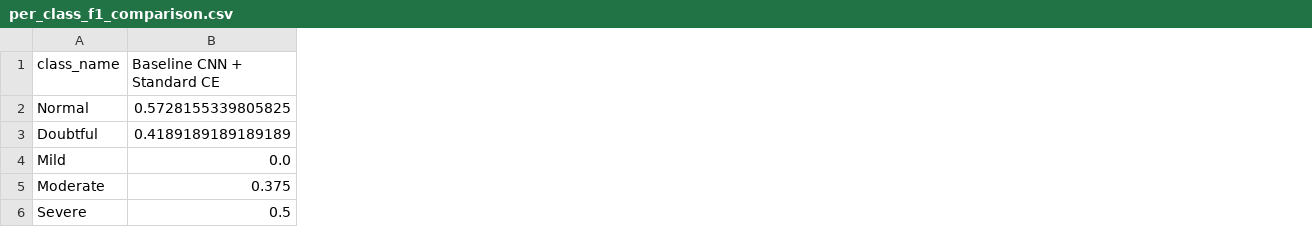
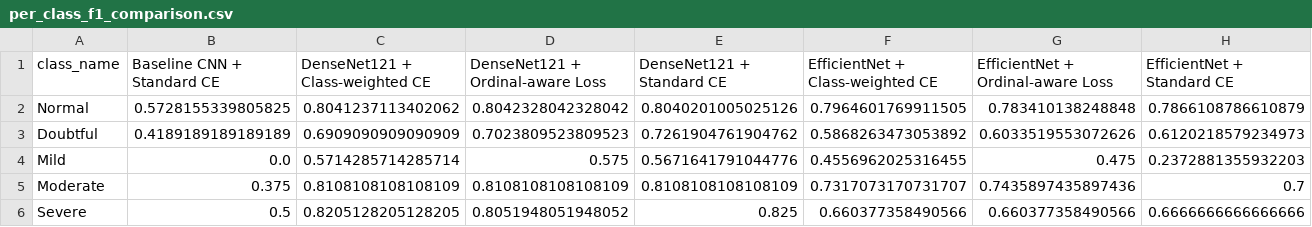
Before and after one commit to JoyYueLyu/760-Group1, a CSV file: outputs/results/per_class_f1_comparison.csv, drawn as a sheet; only a part is shown; the diff names each change by its address in the sheet, - before the commit and + after, or states it on an @@ line.

Commit message:
result compare

```diff
--- a/outputs/results/per_class_f1_comparison.csv
+++ b/outputs/results/per_class_f1_comparison.csv
+column C (DenseNet121 + Class-weighted CE), rows 2-6: 0.8041237113402062 | 0.6909090909090909 | 0.5714285714285714 | 0.8108108108108109 | 0.8205128205128205
+column D (DenseNet121 + Ordinal-aware Loss), rows 2-6: 0.8042328042328042 | 0.7023809523809523 | 0.575 | 0.8108108108108109 | 0.8051948051948052
+column E (DenseNet121 + Standard CE), rows 2-6: 0.8040201005025126 | 0.7261904761904762 | 0.5671641791044776 | 0.8108108108108109 | 0.825
+column F (EfficientNet + Class-weighted CE), rows 2-6: 0.7964601769911505 | 0.5868263473053892 | 0.4556962025316455 | 0.7317073170731707 | 0.660377358490566
+column G, rows 1-6: EfficientNet + Ordinal-aware Loss | 0.783410138248848 | 0.6033519553072626 | 0.475 | 0.7435897435897436 | 0.660377358490566
+column H (EfficientNet + Standard CE), rows 2-6: 0.7866108786610879 | 0.6120218579234973 | 0.2372881355932203 | 0.7 | 0.6666666666666666
```
Also changed, not shown: outputs/results/error_distance_comparison.csv, outputs/results/final_model_comparison.csv, 28 other files.
